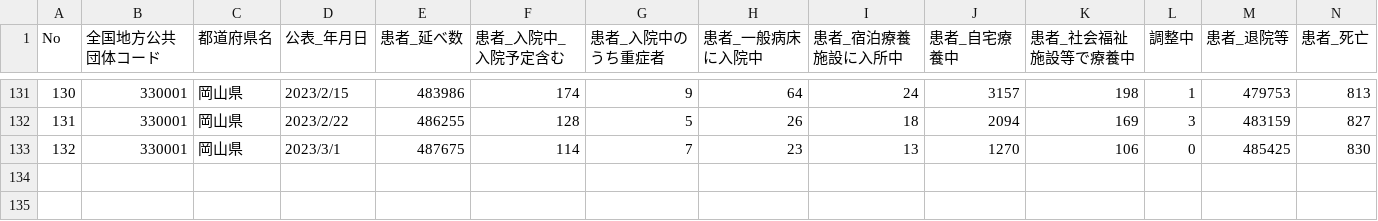
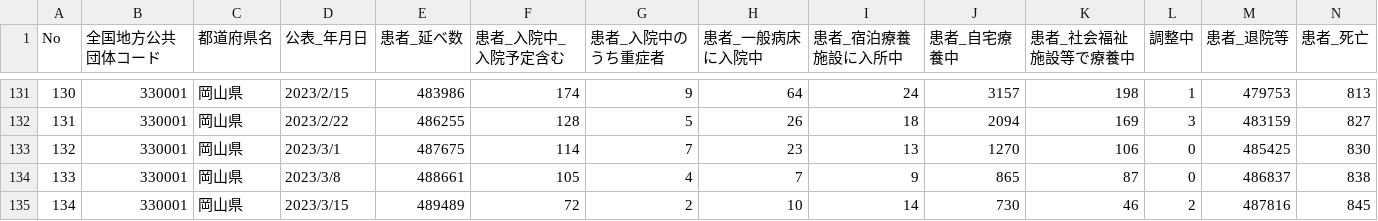
Before and after one commit to tsuyama-craft/covid-19_test, a CSV file: docs/data/kanjahasseijoukyou.csv, drawn as a sheet; only a part is shown, gaps mark what is left out.

```diff
--- a/docs/data/kanjahasseijoukyou.csv
+++ b/docs/data/kanjahasseijoukyou.csv
@@ -133 +133,3 @@ No,全国地方公共団体コード,都道府県名,公表_年月日,患者_延
 132,330001,岡山県,2023/3/1,487675,114,7,23,13,1270,106,0,485425,830
+133,330001,岡山県,2023/3/8,488661,105,4,7,9,865,87,0,486837,838
+134,330001,岡山県,2023/3/15,489489,72,2,10,14,730,46,2,487816,845
```
Also changed, not shown: public/data/kanjahasseijoukyou.csv.
